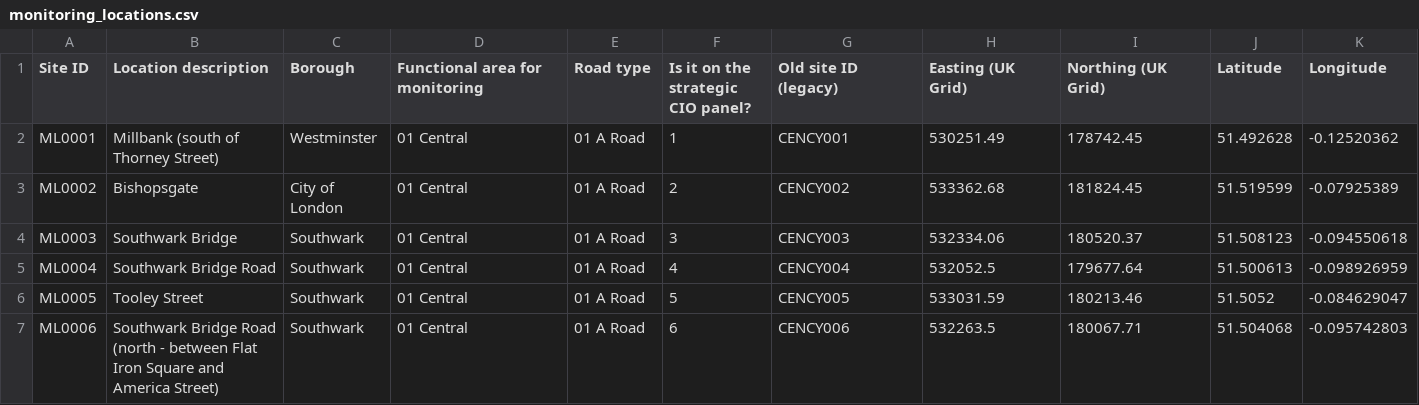
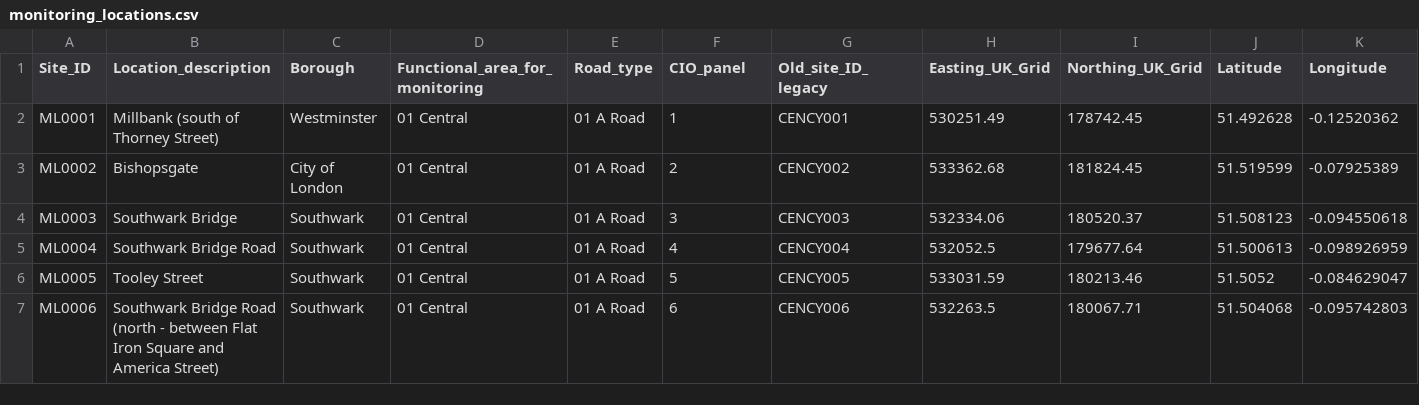
Before and after one commit to ntthanh0504/Cycling-Pipeline-Dashboard, a CSV file: cycling_data/seeds/monitoring_locations.csv, drawn as a sheet; only a part is shown.

Commit message:
create fact_cycling file

```diff
--- a/cycling_data/seeds/monitoring_locations.csv
+++ b/cycling_data/seeds/monitoring_locations.csv
@@ -1,2 +1,2 @@
-Site ID,Location description,Borough,Functional area for monitoring,Road type,Is it on the strategic CIO panel?,Old site ID (legacy),Easting (UK Grid),Northing (UK Grid),Latitude,Longitude
+Site_ID,Location_description,Borough,Functional_area_for_monitoring,Road_type,CIO_panel,Old_site_ID_legacy,Easting_UK_Grid,Northing_UK_Grid,Latitude,Longitude
 ML0001,Millbank (south of Thorney Street),Westminster,01 Central,01 A Road,1,CENCY001,530251.49,178742.45,51.492628,-0.12520362
```
Also changed, not shown: 7 other files.
